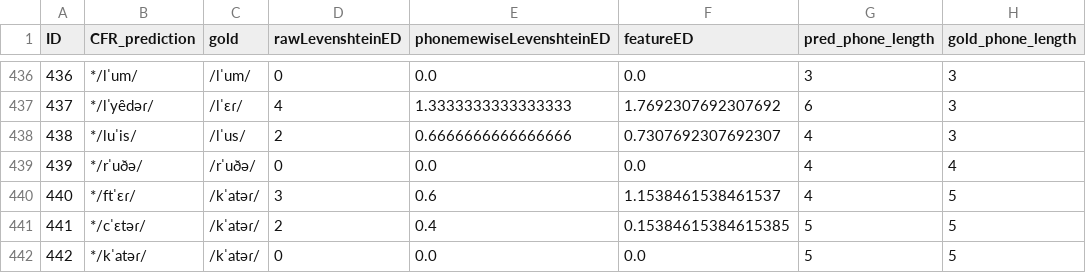
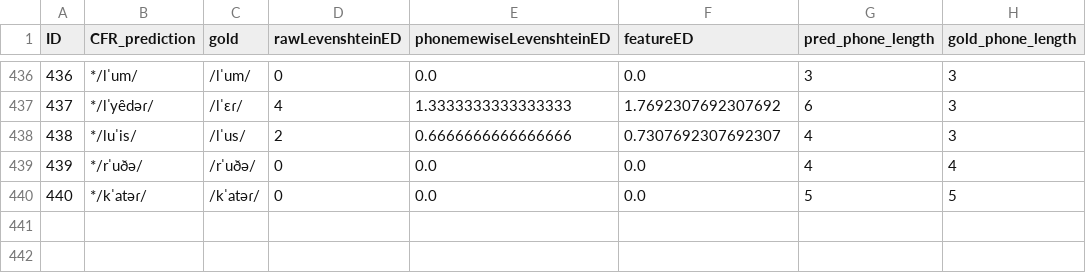
Before and after one commit to clmarr/Albanian-CFR, a CSV file: diaSecurePIErun/resultEditDistances.csv, drawn as a sheet; only a part is shown, gaps mark what is left out; removed rows and columns are numbered as before the commit, all else as after; the diff names each change by its address in the sheet, - before the commit and + after, or states it on an @@ line.

```diff
--- a/diaSecurePIErun/resultEditDistances.csv
+++ b/diaSecurePIErun/resultEditDistances.csv
-row 440: 440 | */ftˈɛɾ/ | /kˈatəɾ/ | 3 | 0.6 | 1.1538461538461537 | 4 | 5
-row 441: 441 | */cˈɛtəɾ/ | /kˈatəɾ/ | 2 | 0.4 | 0.15384615384615385 | 5 | 5
@@ column A (ID) renumbered from row 440 down @@
```
Also changed, not shown: diaSecurePIErun/diaSecurePIErun_rulewise_output_graph.csv, diaSecurePIErun/diaSecurePIErun_stagewise_output_graph.csv, 5 other files.
